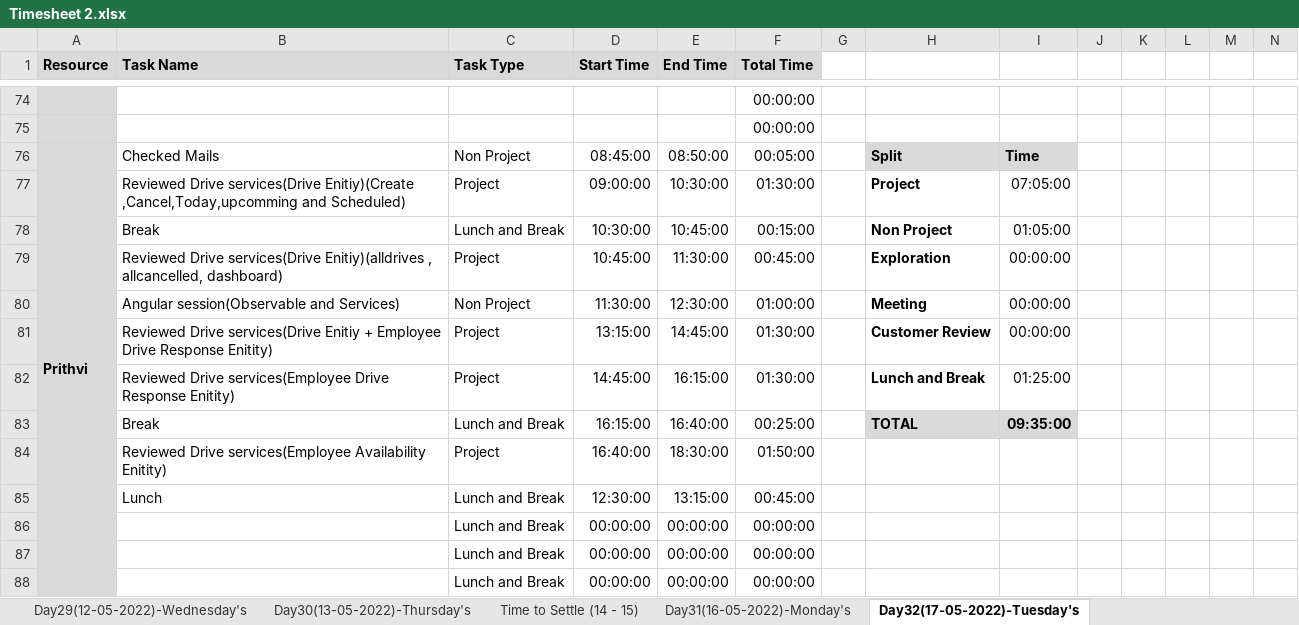
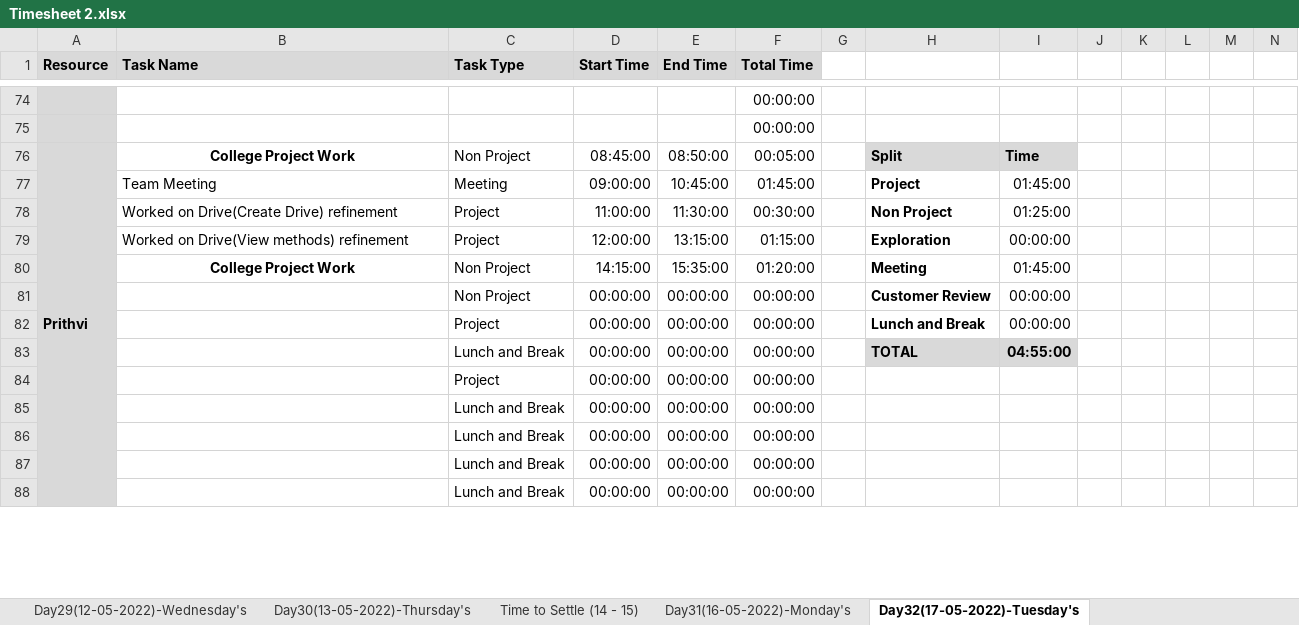
Before and after one commit to TeamAlpha01/Project, an Excel workbook: Process/Timesheet/Timesheet 2.xlsx, sheet Day32(17-05-2022)-Tuesday's, drawn as a sheet; only a part is shown, gaps mark what is left out; values as stored, in another font and other column widths than the file's, no borders; conditional formats not drawn; removed rows and columns are numbered as before the commit, all else as after; rows hold the shown columns only; the diff names each change by its address in the sheet, - before the commit and + after, or states it on an @@ line.

Commit message:
Edited Timesheet - Prithvi

```diff
--- a/Process/Timesheet/Timesheet 2.xlsx (sheet Day32(17-05-2022)-Tuesday's)
+++ b/Process/Timesheet/Timesheet 2.xlsx (sheet Day32(17-05-2022)-Tuesday's)
-B76 (Task Name): Checked Mails
+B76 (Task Name): College Project Work
@@ B76 bold: off → on, alignment: left → center @@
+row 77:  | Team Meeting | Meeting | 09:00:00 | 10:45:00 | 01:45:00 |  | Project | 01:45:00
-B78 (Task Name): Reviewed Drive services(Drive Enitiy)(Create ,Cancel,Today,upcomming and Scheduled)
+B78 (Task Name): Worked on Drive(Create Drive) refinement
-D78 (Start Time): 09:00:00
+D78 (Start Time): 11:00:00
-E78 (End Time): 10:30:00
+E78 (End Time): 11:30:00
-F78 (Total Time): 01:30:00
+F78 (Total Time): 00:30:00
-H78: Project
+H78: Non Project
-I78: 07:05:00
+I78: 01:25:00
-row 78:  | Break | Lunch and Break | 10:30:00 | 10:45:00 | 00:15:00 |  | Non Project | 01:05:00
-B79 (Task Name): Reviewed Drive services(Drive Enitiy)(alldrives , allcancelled, dashboard)
+B79 (Task Name): Worked on Drive(View methods) refinement
-D79 (Start Time): 10:45:00
+D79 (Start Time): 12:00:00
-E79 (End Time): 11:30:00
+E79 (End Time): 13:15:00
-F79 (Total Time): 00:45:00
+F79 (Total Time): 01:15:00
-B80 (Task Name): Angular session(Observable and Services)
+B80 (Task Name): College Project Work
@@ B80 bold: off → on, alignment: left → center @@
-D80 (Start Time): 11:30:00
+D80 (Start Time): 14:15:00
-E80 (End Time): 12:30:00
+E80 (End Time): 15:35:00
-F80 (Total Time): 01:00:00
+F80 (Total Time): 01:20:00
-I80: 00:00:00
+I80: 01:45:00
-row 81:  | Reviewed Drive services(Drive Enitiy + Employee Drive Response Enitity) | Project | 13:15:00 | 14:45:00 | 01:30:00 |  | Customer Review | 00:00:00
-row 82:  | Reviewed Drive services(Employee Drive Response Enitity) | Project | 14:45:00 | 16:15:00 | 01:30:00 |  | Lunch and Break | 01:25:00
-row 83:  | Break | Lunch and Break | 16:15:00 | 16:40:00 | 00:25:00 |  | TOTAL | 09:35:00
-row 84:  | Reviewed Drive services(Employee Availability Enitity) | Project | 16:40:00 | 18:30:00 | 01:50:00
-row 85:  | Lunch | Lunch and Break | 12:30:00 | 13:15:00 | 00:45:00
+row 81:  |  | Non Project | 00:00:00 | 00:00:00 | 00:00:00 |  | Customer Review | 00:00:00
+row 82:  |  | Project | 00:00:00 | 00:00:00 | 00:00:00 |  | Lunch and Break | 00:00:00
+row 83:  |  | Lunch and Break | 00:00:00 | 00:00:00 | 00:00:00 |  | TOTAL | 04:55:00
+row 84:  |  | Project | 00:00:00 | 00:00:00 | 00:00:00
+row 85:  |  | Lunch and Break | 00:00:00 | 00:00:00 | 00:00:00
```
Also changed, not shown: sheet Day31(16-05-2022)-Monday's.
